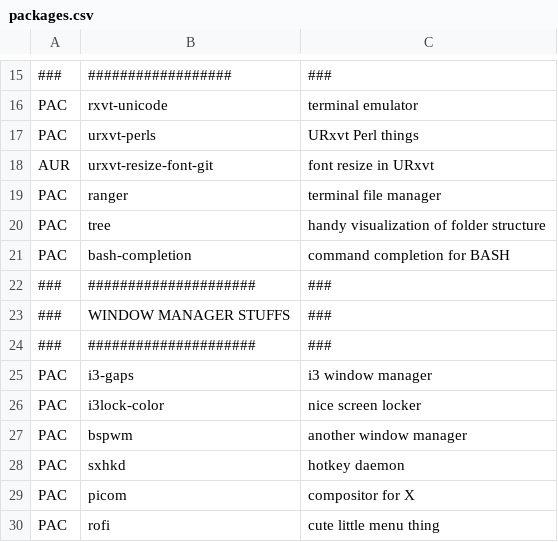
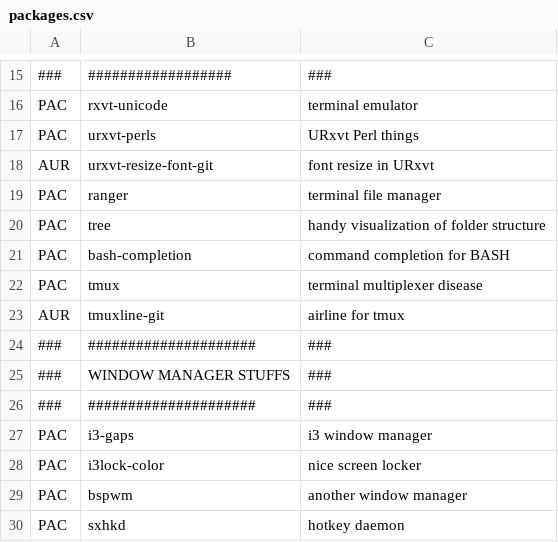
Before and after one commit to toberge/dotfiles, a CSV file: _setup/packages.csv, drawn as a sheet; only a part is shown, gaps mark what is left out; the shorter side is filled out with more unchanged rows; the diff names each change by its address in the sheet, - before the commit and + after, or states it on an @@ line.

Commit message:
tabline, tmuxline, color fix

```diff
--- a/_setup/packages.csv
+++ b/_setup/packages.csv
+row 22: PAC | tmux | terminal multiplexer disease
+row 23: AUR | tmuxline-git | airline for tmux
```
Also changed, not shown: 2 other files.
